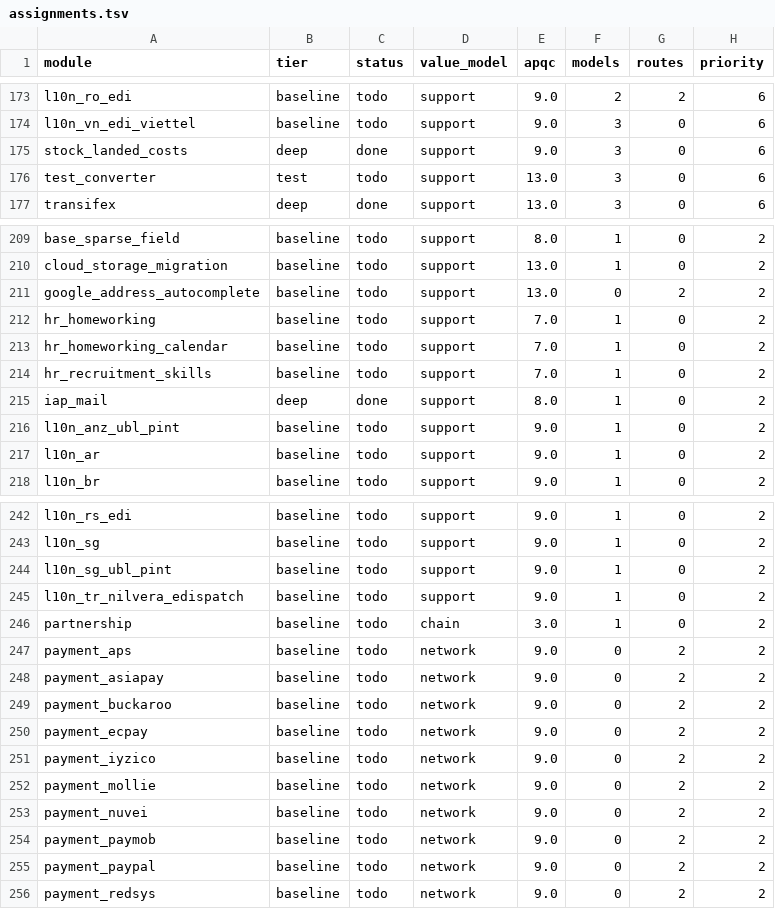
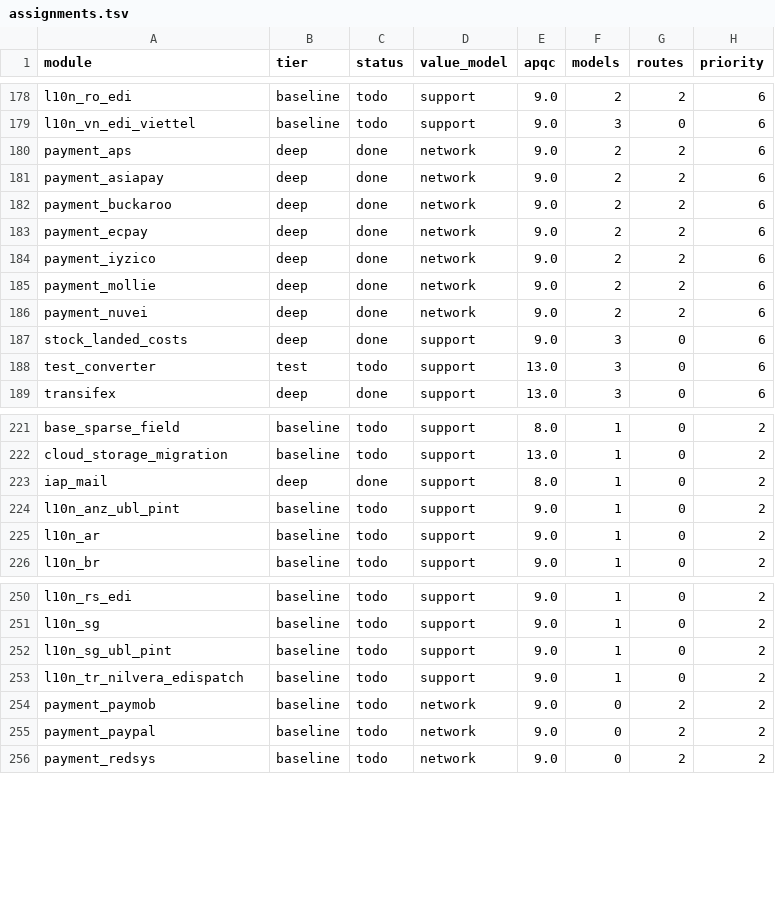
Before and after one commit to ahmed5050it-spec/odoo, a TSV file: doc/revres/assignments.tsv, drawn as a sheet; only a part is shown, gaps mark what is left out; the diff covers the shown part only.

```diff
--- a/doc/revres/assignments.tsv
+++ b/doc/revres/assignments.tsv
@@ -174,2 +179,9 @@ l10n_ro_edi	baseline	todo	support	9.0	2	2	6
 l10n_vn_edi_viettel	baseline	todo	support	9.0	3	0	6
+payment_aps	deep	done	network	9.0	2	2	6
+payment_asiapay	deep	done	network	9.0	2	2	6
+payment_buckaroo	deep	done	network	9.0	2	2	6
+payment_ecpay	deep	done	network	9.0	2	2	6
+payment_iyzico	deep	done	network	9.0	2	2	6
+payment_mollie	deep	done	network	9.0	2	2	6
+payment_nuvei	deep	done	network	9.0	2	2	6
 stock_landed_costs	deep	done	support	9.0	3	0	6
@@ -210,6 +222,2 @@ base_sparse_field	baseline	todo	support	8.0	1	0	2
 cloud_storage_migration	baseline	todo	support	13.0	1	0	2
-google_address_autocomplete	baseline	todo	support	13.0	0	2	2
-hr_homeworking	baseline	todo	support	7.0	1	0	2
-hr_homeworking_calendar	baseline	todo	support	7.0	1	0	2
-hr_recruitment_skills	baseline	todo	support	7.0	1	0	2
 iap_mail	deep	done	support	8.0	1	0	2
@@ -245,10 +253,2 @@ l10n_sg_ubl_pint	baseline	todo	support	9.0	1	0	2
 l10n_tr_nilvera_edispatch	baseline	todo	support	9.0	1	0	2
-partnership	baseline	todo	chain	3.0	1	0	2
-payment_aps	baseline	todo	network	9.0	0	2	2
-payment_asiapay	baseline	todo	network	9.0	0	2	2
-payment_buckaroo	baseline	todo	network	9.0	0	2	2
-payment_ecpay	baseline	todo	network	9.0	0	2	2
-payment_iyzico	baseline	todo	network	9.0	0	2	2
-payment_mollie	baseline	todo	network	9.0	0	2	2
-payment_nuvei	baseline	todo	network	9.0	0	2	2
 payment_paymob	baseline	todo	network	9.0	0	2	2
```
Also changed, not shown: 5 added rows elsewhere in this file, doc/revres/rollup.tsv, 26 other files.
